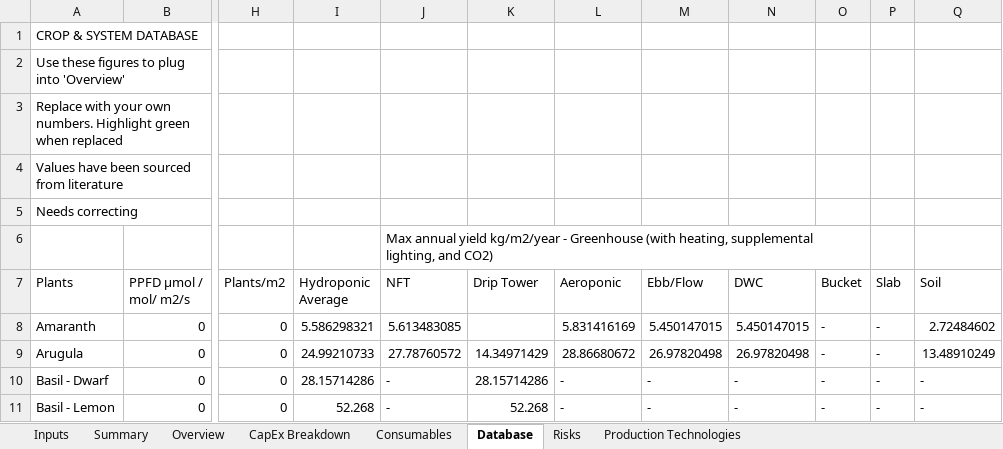
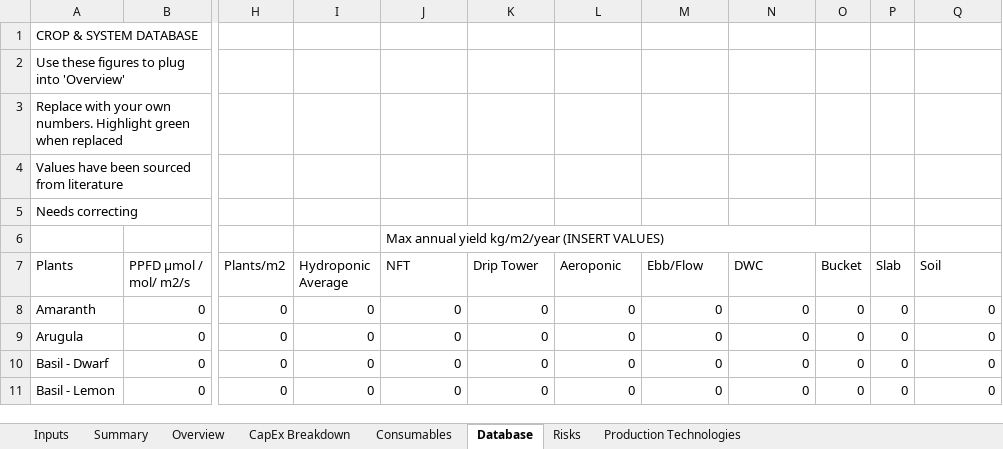
Before and after one commit to GaiaKnowledge/VerticalFarming, an Excel workbook: Current_Financial_Model_FU_v1.xlsx, sheet Database, drawn as a sheet; only a part is shown, gaps mark what is left out; values as stored, in another font and other column widths than the file's, no cell formats; charts and pictures not drawn; the diff covers the shown part only; the diff names each change by its address in the sheet, - before the commit and + after, or states it on an @@ line.

```diff
--- a/Current_Financial_Model_FU_v1.xlsx (sheet Database)
+++ b/Current_Financial_Model_FU_v1.xlsx (sheet Database)
-J6 (NFT): …yield kg/m2/year - Greenhouse (with heating, supplemental lighting, and CO2)
+J6 (NFT): …yield kg/m2/year (INSERT VALUES)
-I8 (Hydroponic Average): 5.586298321
+I8 (Hydroponic Average): 0
-J8 (NFT): 5.613483085
+J8 (NFT): 0
-K8 (Drip Tower): (empty)
+K8 (Drip Tower): 0
-L8 (Aeroponic): 5.831416169
+L8 (Aeroponic): 0
-M8 (Ebb/Flow): 5.450147015
+M8 (Ebb/Flow): 0
-N8 (DWC): 5.450147015
+N8 (DWC): 0
-O8:O11 (Bucket): -
+O8:O11 (Bucket): 0
-P8:P11 (Slab): -
+P8:P11 (Slab): 0
-Q8 (Soil): 2.72484602
+Q8 (Soil): 0
-I9 (Hydroponic Average): 24.99210733
+I9 (Hydroponic Average): 0
-J9 (NFT): 27.78760572
+J9 (NFT): 0
-K9 (Drip Tower): 14.34971429
+K9 (Drip Tower): 0
-L9 (Aeroponic): 28.86680672
+L9 (Aeroponic): 0
-M9 (Ebb/Flow): 26.97820498
+M9 (Ebb/Flow): 0
-N9 (DWC): 26.97820498
+N9 (DWC): 0
-Q9 (Soil): 13.48910249
+Q9 (Soil): 0
-I10 (Hydroponic Average): 28.15714286
+I10 (Hydroponic Average): 0
-J10:J11 (NFT): -
+J10:J11 (NFT): 0
-K10 (Drip Tower): 28.15714286
+K10 (Drip Tower): 0
-L10:L11 (Aeroponic): -
+L10:L11 (Aeroponic): 0
-M10:M11 (Ebb/Flow): -
+M10:M11 (Ebb/Flow): 0
-N10:N11 (DWC): -
+N10:N11 (DWC): 0
-Q10:Q11 (Soil): -
+Q10:Q11 (Soil): 0
-I11 (Hydroponic Average): 52.268
+I11 (Hydroponic Average): 0
-K11 (Drip Tower): 52.268
+K11 (Drip Tower): 0
```
Also changed, not shown: 420 edited cells elsewhere in this sheet, sheet Overview, sheet Summary, cell formats, Current_Financial_Model_JP_PFAL.xlsx, Financial_Model_Template_v2.xlsx, 33 other files.
